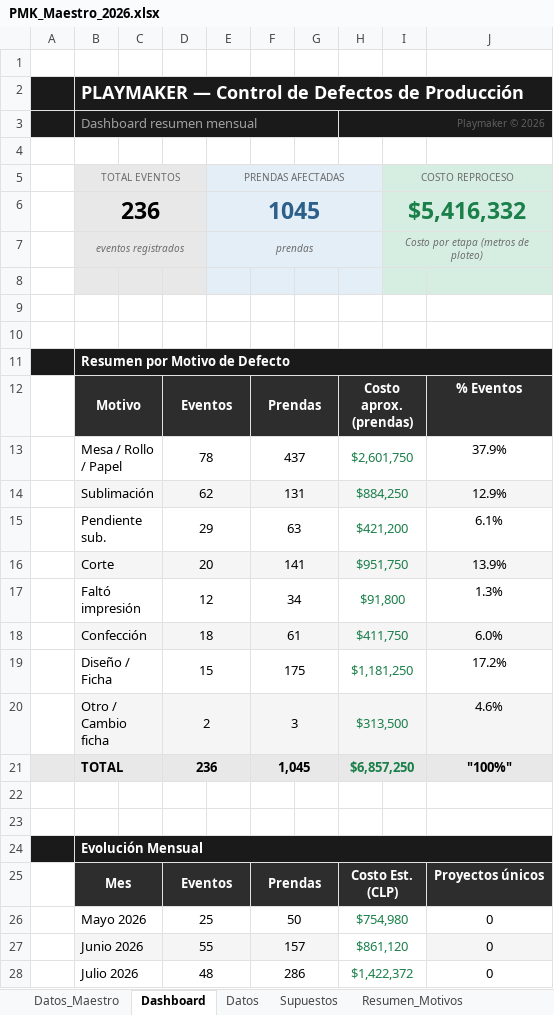
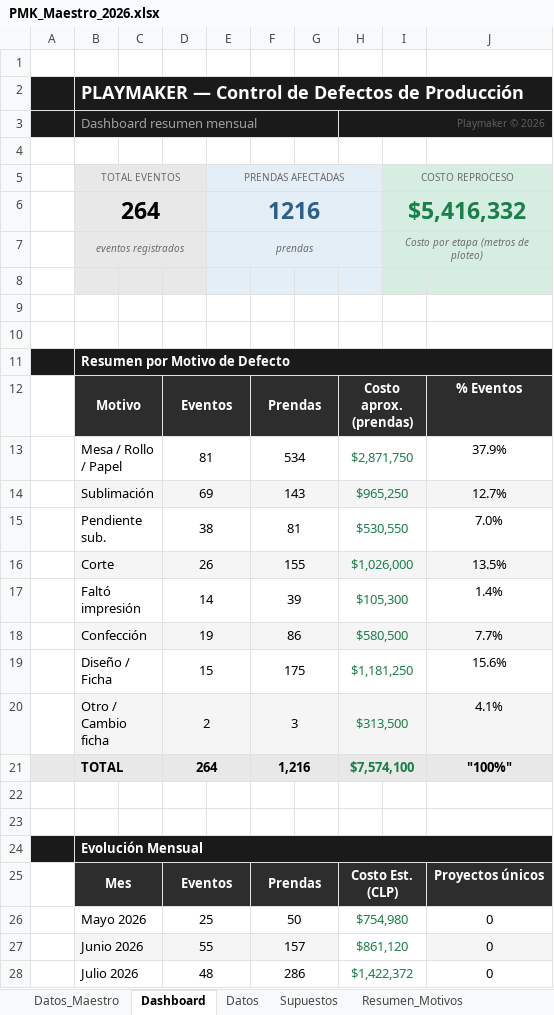
Before and after one commit to seanduarteu-cyber/PRODUCCION-PLAYMAKER, an Excel workbook: PMK_Maestro_2026.xlsx, sheet Dashboard, drawn as a sheet; only a part is shown; values as stored, in another font and other column widths than the file's, no borders; charts and pictures not drawn; removed rows and columns are numbered as before the commit, all else as after; the diff names each change by its address in the sheet, - before the commit and + after, or states it on an @@ line.

```diff
--- a/PMK_Maestro_2026.xlsx (sheet Dashboard)
+++ b/PMK_Maestro_2026.xlsx (sheet Dashboard)
-row 6:  | 236 |  |  | 1045 |  |  |  | $5,416,332
+row 6:  | 264 |  |  | 1216 |  |  |  | $5,416,332
-row 13:  | Mesa / Rollo / Papel |  | 78 |  | 437 |  | $2,601,750 |  | 37.9%
-row 14:  | Sublimación |  | 62 |  | 131 |  | $884,250 |  | 12.9%
-row 15:  | Pendiente sub. |  | 29 |  | 63 |  | $421,200 |  | 6.1%
-row 16:  | Corte |  | 20 |  | 141 |  | $951,750 |  | 13.9%
-row 17:  | Faltó impresión |  | 12 |  | 34 |  | $91,800 |  | 1.3%
-row 18:  | Confección |  | 18 |  | 61 |  | $411,750 |  | 6.0%
+row 13:  | Mesa / Rollo / Papel |  | 81 |  | 534 |  | $2,871,750 |  | 37.9%
+row 14:  | Sublimación |  | 69 |  | 143 |  | $965,250 |  | 12.7%
+row 15:  | Pendiente sub. |  | 38 |  | 81 |  | $530,550 |  | 7.0%
+row 16:  | Corte |  | 26 |  | 155 |  | $1,026,000 |  | 13.5%
+row 17:  | Faltó impresión |  | 14 |  | 39 |  | $105,300 |  | 1.4%
+row 18:  | Confección |  | 19 |  | 86 |  | $580,500 |  | 7.7%
-J19: 17.2%
+J19: 15.6%
-J20: 4.6%
+J20: 4.1%
-row 21:  | TOTAL |  | 236 |  | 1,045 |  | $6,857,250 |  | "100%"
+row 21:  | TOTAL |  | 264 |  | 1,216 |  | $7,574,100 |  | "100%"
```
Also changed, not shown: sheet Datos, sheet Resumen_Motivos, sheet Datos_Maestro, sheet Resumen_Mensual, charts or pictures.
